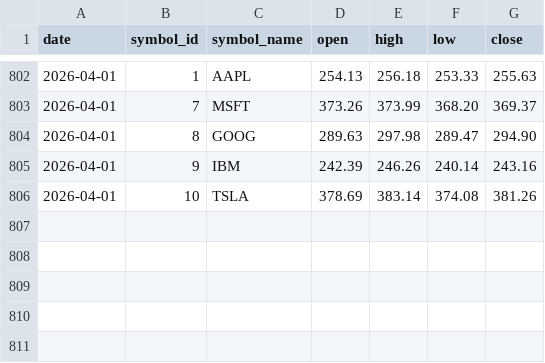
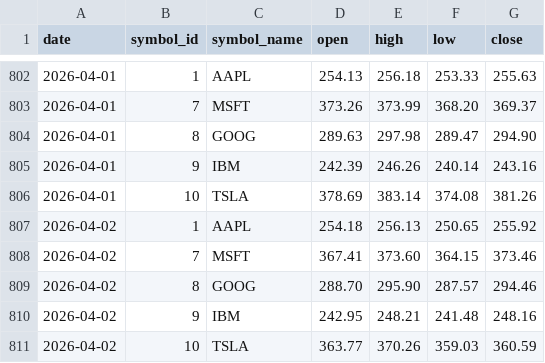
Before and after one commit to Zach-Adolphsen/StockMarketDashboard, a CSV file: analytics_symbol_daily_snapshot.csv, drawn as a sheet; only a part is shown, gaps mark what is left out; the diff names each change by its address in the sheet, - before the commit and + after, or states it on an @@ line.

```diff
--- a/analytics_symbol_daily_snapshot.csv
+++ b/analytics_symbol_daily_snapshot.csv
+row 807: 2026-04-02 | 1 | AAPL | 254.18 | 256.13 | 250.65 | 255.92
+row 808: 2026-04-02 | 7 | MSFT | 367.41 | 373.60 | 364.15 | 373.46
+row 809: 2026-04-02 | 8 | GOOG | 288.70 | 295.90 | 287.57 | 294.46
+row 810: 2026-04-02 | 9 | IBM | 242.95 | 248.21 | 241.48 | 248.16
+row 811: 2026-04-02 | 10 | TSLA | 363.77 | 370.26 | 359.03 | 360.59
```
